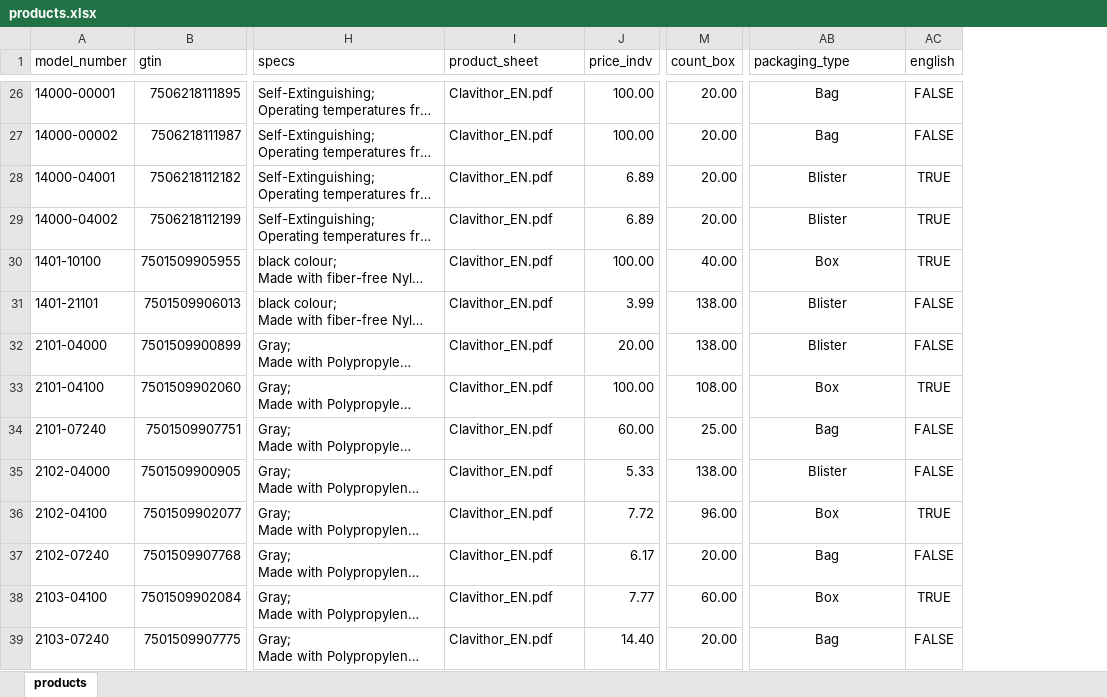
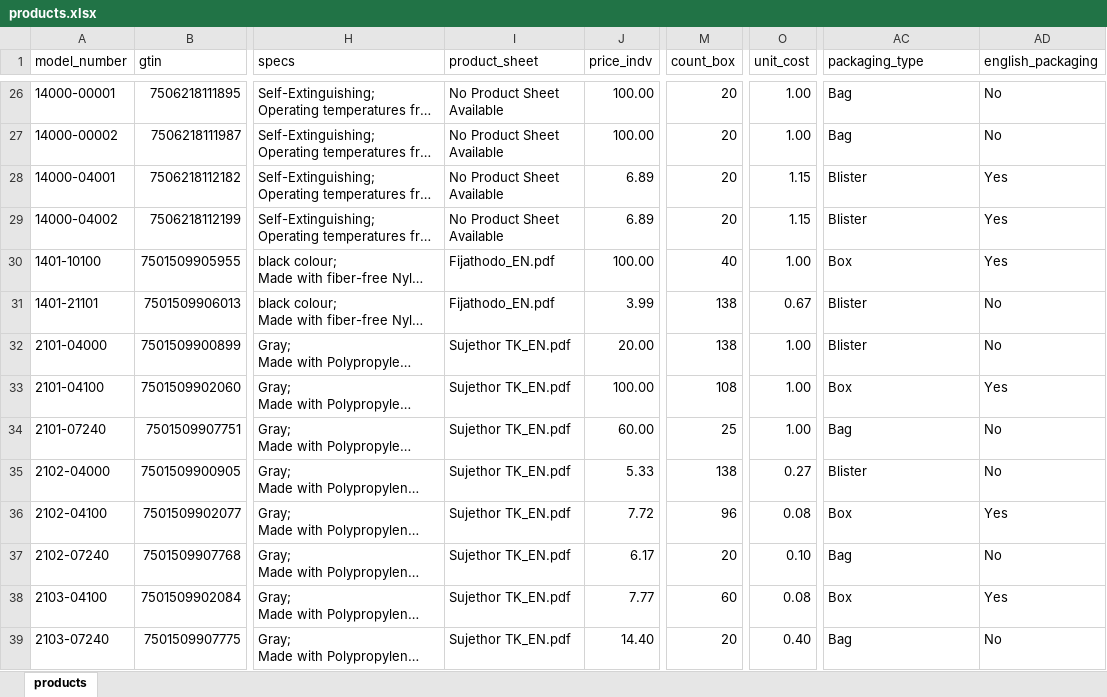
Before and after one commit to jakeearing/thorsmex_digital_catalog, an Excel workbook: models/products.xlsx, sheet products, drawn as a sheet; only a part is shown, gaps mark what is left out; long unchanged cells end in …; values as stored, in another font and other column widths than the file's, no borders; removed rows and columns are numbered as before the commit, all else as after; the diff covers the shown part only; the diff names each change by its address in the sheet, - before the commit and + after, or states it on an @@ line.

Commit message:
Unit cost added to CSV file and database
Unit cost for each product was added to the CSV file as well as the database.

```diff
--- a/models/products.xlsx (sheet products)
+++ b/models/products.xlsx (sheet products)
+column O (unit_cost), rows 26-39: 1.00 | 1.00 | 1.15 | 1.15 | 1.00 | 0.67 | 1.00 | 1.00 | 1.00 | 0.27 | 0.08 | 0.10 | 0.08 | 0.40
-column AC (english), rows 26-39: FALSE | FALSE | TRUE | TRUE | TRUE | FALSE | FALSE | TRUE | FALSE | FALSE | TRUE | FALSE | TRUE | FALSE
+column AD (english_packaging), rows 26-39: No | No | Yes | Yes | Yes | No | No | Yes | No | No | Yes | No | Yes | No
-I26:I29 (product_sheet): Clavithor_EN.pdf
+I26:I29 (product_sheet): No Product Sheet Available
-M26:M29 (count_box): 20.00
+M26:M29 (count_box): 20
-AC26:AC39 alignment: center
+AC26:AC39 alignment: left
-I30:I31 (product_sheet): Clavithor_EN.pdf
+I30:I31 (product_sheet): Fijathodo_EN.pdf
-M30 (count_box): 40.00
+M30 (count_box): 40
-M31:M32 (count_box): 138.00
+M31:M32 (count_box): 138
-I32:I39 (product_sheet): Clavithor_EN.pdf
+I32:I39 (product_sheet): Sujethor TK_EN.pdf
-M33 (count_box): 108.00
+M33 (count_box): 108
-M34 (count_box): 25.00
+M34 (count_box): 25
-M35 (count_box): 138.00
+M35 (count_box): 138
-M36 (count_box): 96.00
+M36 (count_box): 96
-M37 (count_box): 20.00
+M37 (count_box): 20
-M38 (count_box): 60.00
+M38 (count_box): 60
-M39 (count_box): 20.00
+M39 (count_box): 20
```
Also changed, not shown: 304 edited cells and cell formats elsewhere in this sheet, formulas that keep their value, 3 other files.
